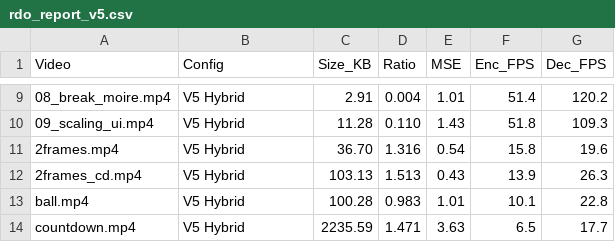
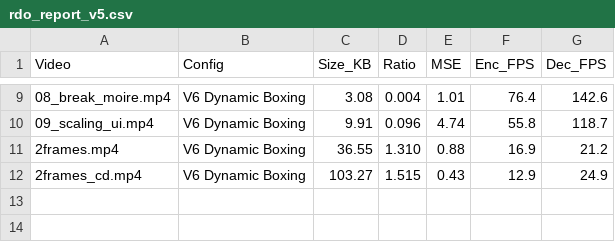
Before and after one commit to srijan-nodes/trajectory_codec, a CSV file: rdo_report_v5.csv, drawn as a sheet; only a part is shown, gaps mark what is left out; the diff covers the shown part only.

```diff
--- a/rdo_report_v5.csv
+++ b/rdo_report_v5.csv
@@ -9,6 +9,4 @@ Video,Config,Size_KB,Ratio,MSE,Enc_FPS,Dec_FPS
-08_break_moire.mp4,V5 Hybrid,2.91,0.004,1.01,51.4,120.2
-09_scaling_ui.mp4,V5 Hybrid,11.28,0.110,1.43,51.8,109.3
-2frames.mp4,V5 Hybrid,36.70,1.316,0.54,15.8,19.6
-2frames_cd.mp4,V5 Hybrid,103.13,1.513,0.43,13.9,26.3
-ball.mp4,V5 Hybrid,100.28,0.983,1.01,10.1,22.8
-countdown.mp4,V5 Hybrid,2235.59,1.471,3.63,6.5,17.7
+08_break_moire.mp4,V6 Dynamic Boxing,3.08,0.004,1.01,76.4,142.6
+09_scaling_ui.mp4,V6 Dynamic Boxing,9.91,0.096,4.74,55.8,118.7
+2frames.mp4,V6 Dynamic Boxing,36.55,1.310,0.88,16.9,21.2
+2frames_cd.mp4,V6 Dynamic Boxing,103.27,1.515,0.43,12.9,24.9
```
Also changed, not shown: 37 edited cells elsewhere in this file, 1 other file.
